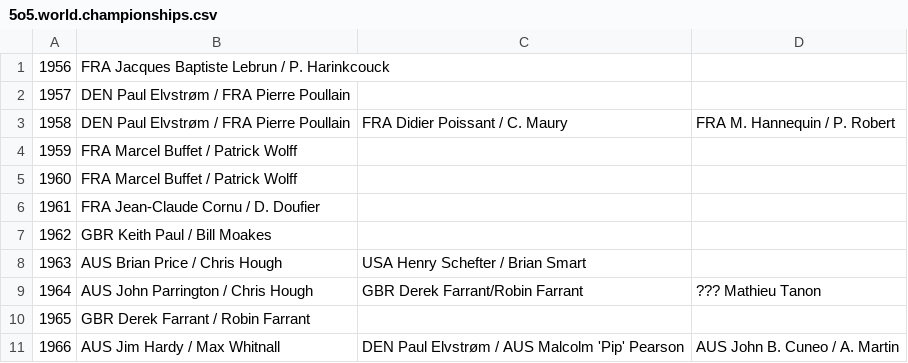
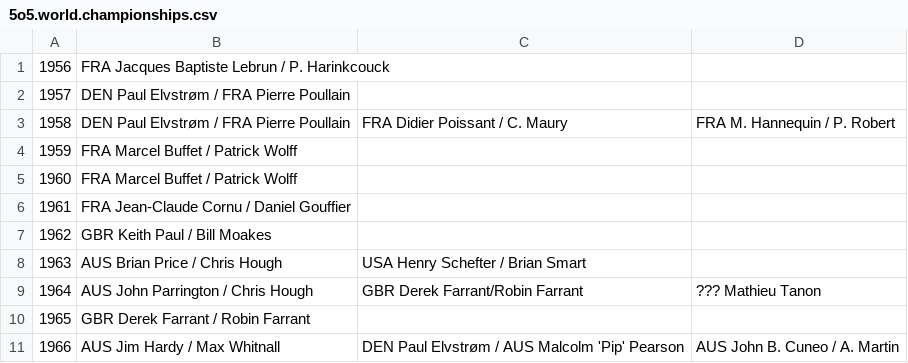
Before and after one commit to iworks/sailing-results, a CSV file: 5o5/5o5.world.championships.csv, drawn as a sheet; only a part is shown; the diff covers the shown part only.

```diff
--- a/5o5/5o5.world.championships.csv
+++ b/5o5/5o5.world.championships.csv
@@ -5,3 +5,3 @@
 1960,FRA Marcel Buffet / Patrick Wolff,,
-1961,FRA Jean-Claude Cornu / D. Doufier,,
+1961,FRA Jean-Claude Cornu / Daniel Gouffier,,
 1962,GBR Keith Paul / Bill Moakes,,
```
Also changed, not shown: 1 added row and 14 edited cells elsewhere in this file, dn/dn.european.championships.csv, dn/dn.world.championships.csv, 3 other files.
